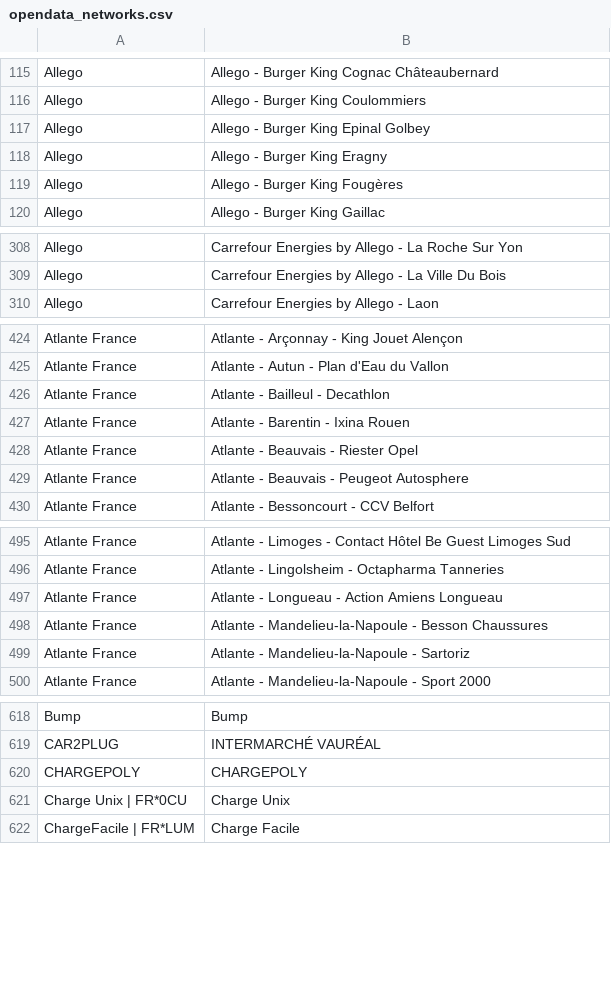
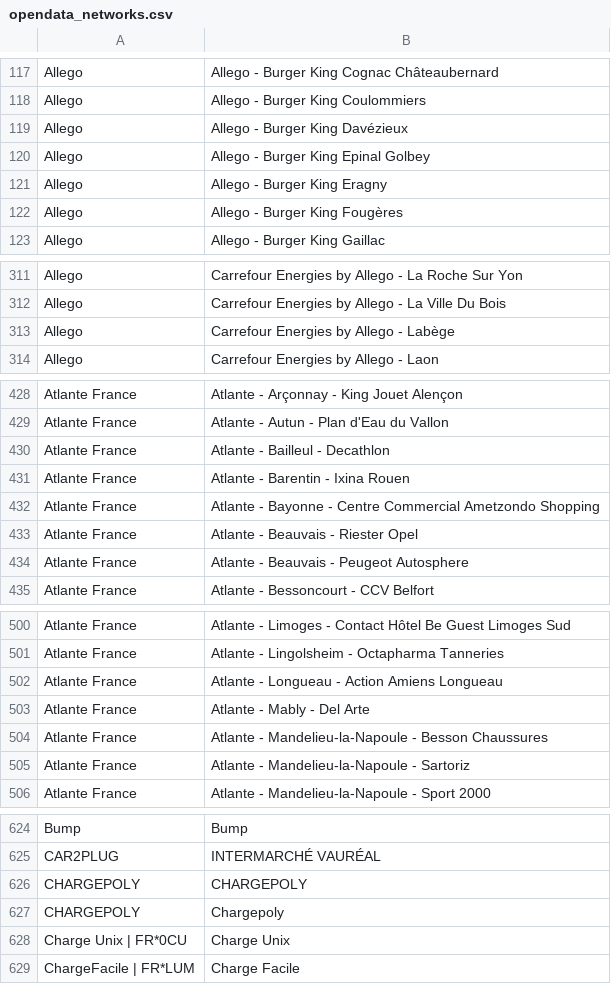
Before and after one commit to Jungle-Bus/ref-EU-EVSE, a CSV file: opendata_networks.csv, drawn as a sheet; only a part is shown, gaps mark what is left out; the diff covers the shown part only; the diff names each change by its address in the sheet, - before the commit and + after, or states it on an @@ line.

```diff
--- a/opendata_networks.csv
+++ b/opendata_networks.csv
+row 119: Allego | Allego - Burger King Davézieux
+row 313: Allego | Carrefour Energies by Allego - Labège
+row 432: Atlante France | Atlante - Bayonne - Centre Commercial Ametzondo Shopping
+row 503: Atlante France | Atlante - Mably - Del Arte
+row 627: CHARGEPOLY | Chargepoly
```
Also changed, not shown: 21 added rows, 8 removed rows and 5 edited cells elsewhere in this file, 3 other files.
